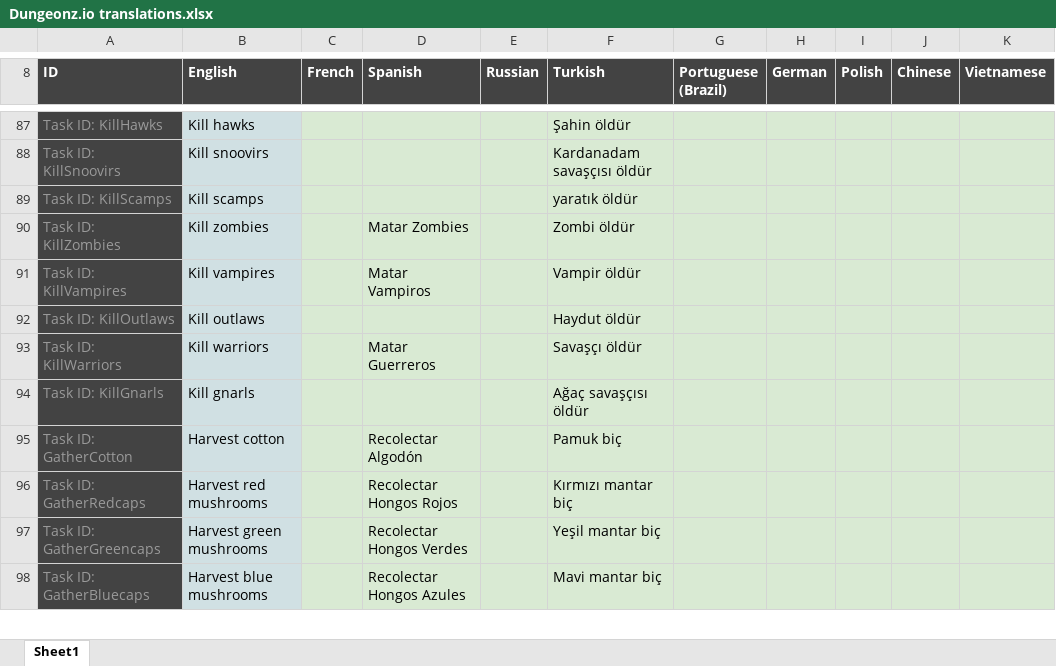
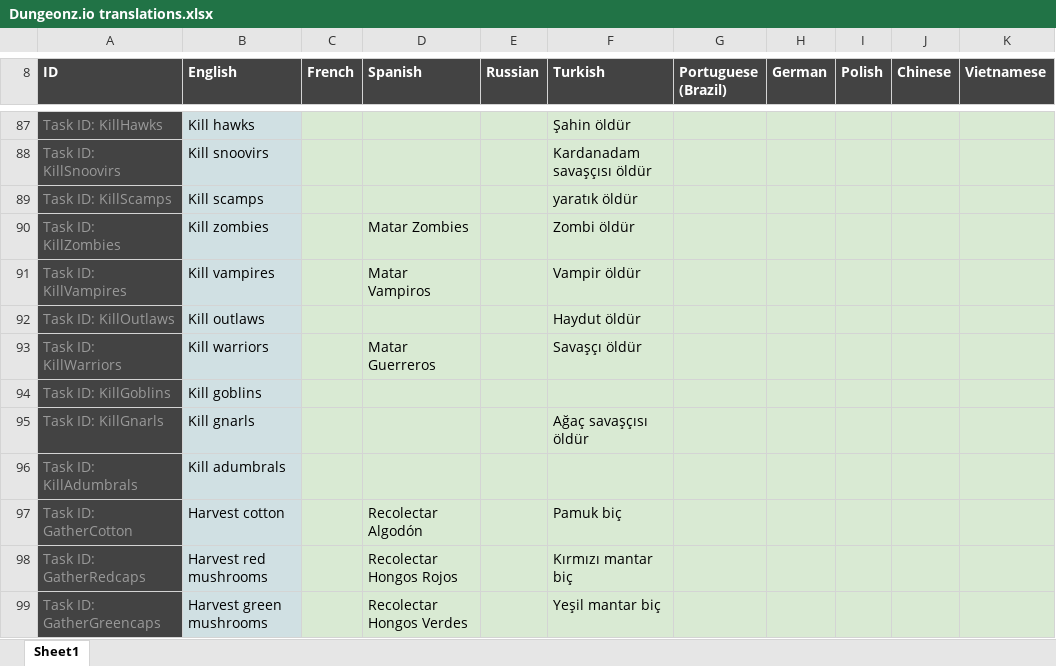
Before and after one commit to Arcanorum/rogueworld, an Excel workbook: server/Dungeonz.io translations.xlsx, sheet Sheet1, drawn as a sheet; only a part is shown, gaps mark what is left out; the shorter side is filled out with more unchanged rows; values as stored, in another font and other column widths than the file's, no borders; charts and pictures not drawn; the diff names each change by its address in the sheet, - before the commit and + after, or states it on an @@ line.

Commit message:
Add goblin and adumbral kill tasks translations

```diff
--- a/server/Dungeonz.io translations.xlsx (sheet Sheet1)
+++ b/server/Dungeonz.io translations.xlsx (sheet Sheet1)
+row 94: Task ID: KillGoblins | Kill goblins
+row 96: Task ID: KillAdumbrals | Kill adumbrals
```
